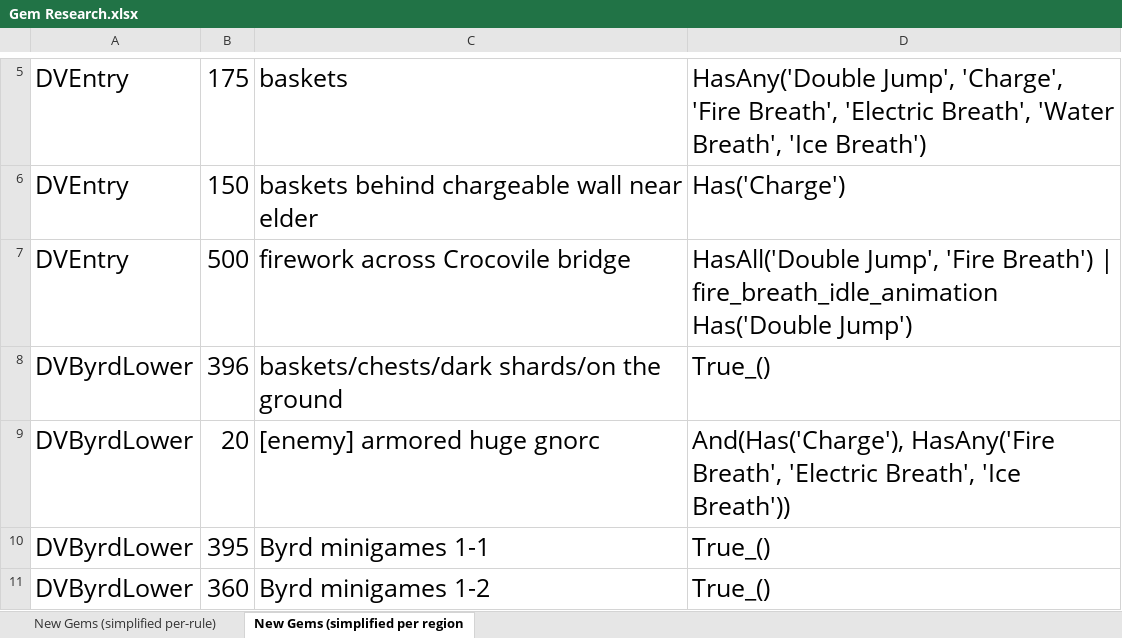
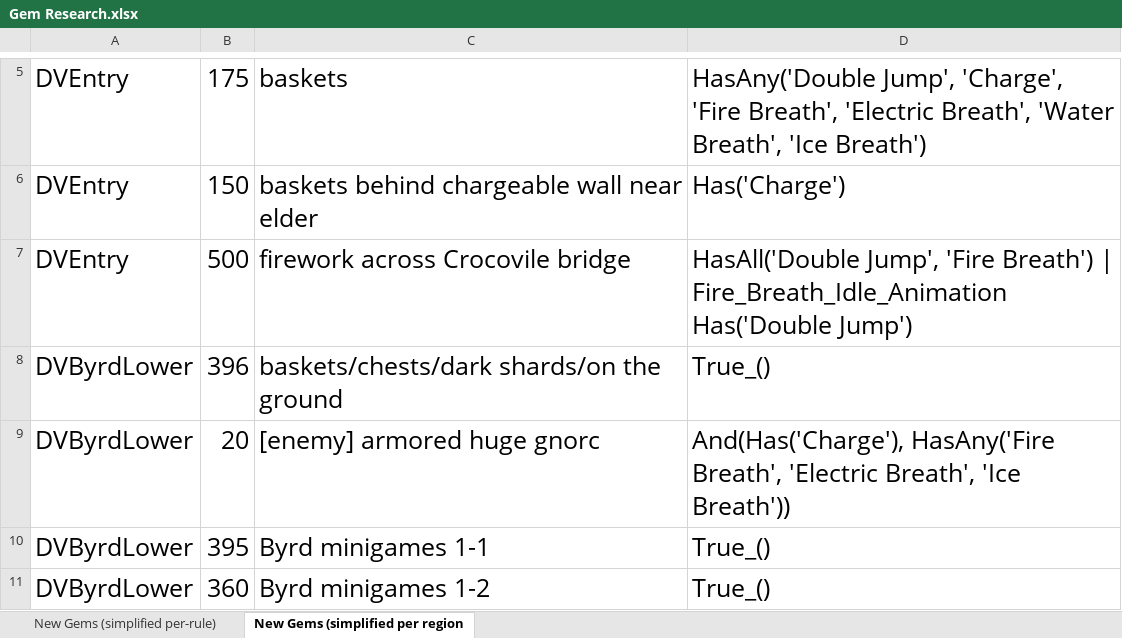
Before and after one commit to PhoenixAki/PhoenixAP, an Excel workbook: worlds/spyro_aht/setup/Gem Research.xlsx, sheet New Gems (simplified per region, drawn as a sheet; only a part is shown, gaps mark what is left out; values as stored, in another font and other column widths than the file's, no borders; the diff covers the shown part only; the diff names each change by its address in the sheet, - before the commit and + after, or states it on an @@ line.

Commit message:
New Trick: Dragon Village Skip Charge - The next in the series of trick support commits. - This trick necessitated splitting DVByrdUpper into DVByrdUpper1 and DVByrdUpper2 - Also slightly improved the JSON generation process, taking advantage of the trick names now being specified in Region Notes.txt.

```diff
--- a/worlds/spyro_aht/setup/Gem Research.xlsx (sheet New Gems (simplified per region)
+++ b/worlds/spyro_aht/setup/Gem Research.xlsx (sheet New Gems (simplified per region)
-D7: …Breath') | fire_breath_idle_animation Has('Double Jump')
+D7: …Breath') | Fire_Breath_Idle_Animation Has('Double Jump')
```
Also changed, not shown: 26 edited cells elsewhere in this sheet, sheet New Gems (simplified per-rule), 9 other files.
